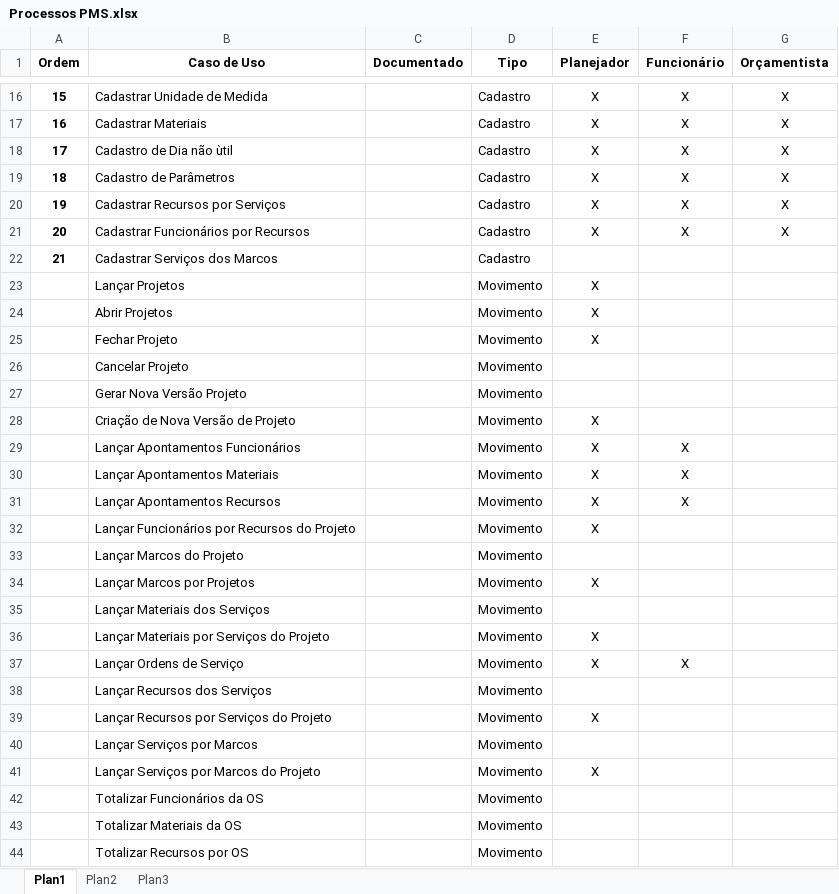
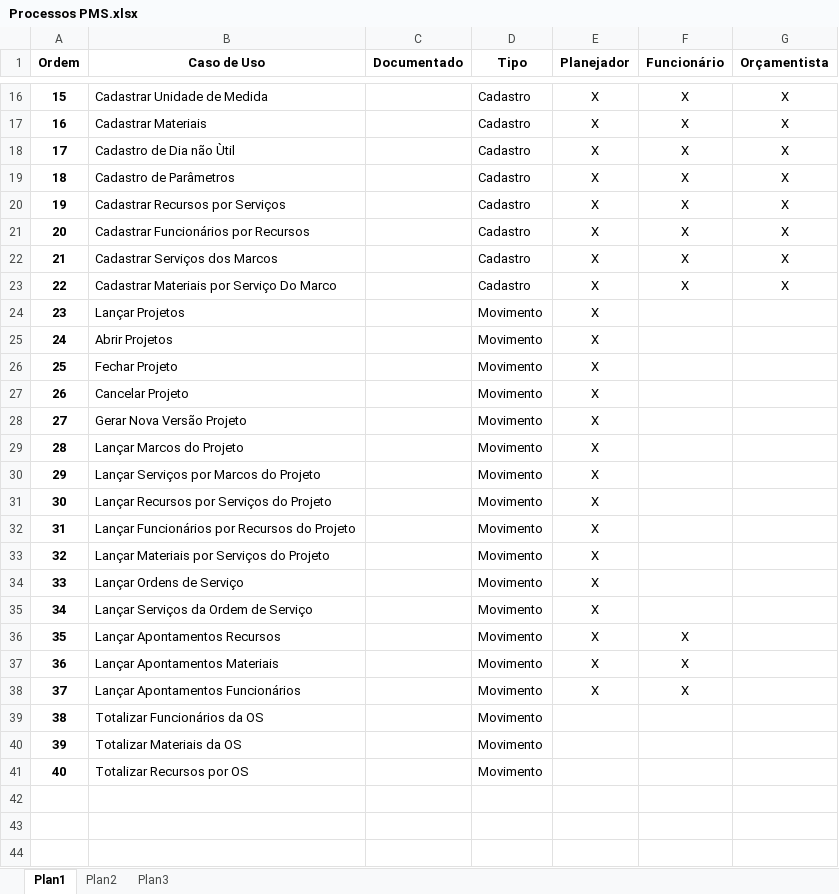
Before and after one commit to JefersonBerlim/pms-project-management-system, an Excel workbook: Análise/Processos PMS.xlsx, sheet Plan1, drawn as a sheet; only a part is shown, gaps mark what is left out; values as stored, in another font and other column widths than the file's, no borders; removed rows and columns are numbered as before the commit, all else as after; the diff covers the shown part only; the diff names each change by its address in the sheet, - before the commit and + after, or states it on an @@ line.

```diff
--- a/Análise/Processos PMS.xlsx (sheet Plan1)
+++ b/Análise/Processos PMS.xlsx (sheet Plan1)
-B18 (Caso de Uso): Cadastro de Dia não ùtil
+B18 (Caso de Uso): Cadastro de Dia não Ùtil
-E22 (Planejador): (empty)
+E22 (Planejador): X
-F22 (Funcionário): (empty)
+F22 (Funcionário): X
-G22 (Orçamentista): (empty)
+G22 (Orçamentista): X
+row 23: 22 | Cadastrar Materiais por Serviço Do Marco |  | Cadastro | X | X | X
@@ column A (Ordem) renumbered from row 24 down @@
-E27:E28 (Planejador): (empty)
+E27:E28 (Planejador): X
+row 29: 28 | Lançar Marcos do Projeto |  | Movimento | X
@@ row 41 moved to row 30: 29 @@
-B31 (Caso de Uso): Criação de Nova Versão de Projeto
+B31 (Caso de Uso): Lançar Recursos por Serviços do Projeto
@@ row 36 moved to row 33: 32 @@
+row 34: 33 | Lançar Ordens de Serviço |  | Movimento | X
+row 35: 34 | Lançar Serviços da Ordem de Serviço |  | Movimento | X
@@ row 31 moved to row 36: 35 @@
@@ row 30 moved to row 37: 36 @@
-row 33:  | Lançar Marcos do Projeto |  | Movimento
-row 34:  | Lançar Marcos por Projetos |  | Movimento | X
-row 35:  | Lançar Materiais dos Serviços |  | Movimento
-row 37:  | Lançar Ordens de Serviço |  | Movimento | X | X
-row 38:  | Lançar Recursos dos Serviços |  | Movimento
-row 39:  | Lançar Recursos por Serviços do Projeto |  | Movimento | X
-row 40:  | Lançar Serviços por Marcos |  | Movimento
```
Also changed, not shown: 3 edited cells elsewhere in this sheet, 9 other files.
